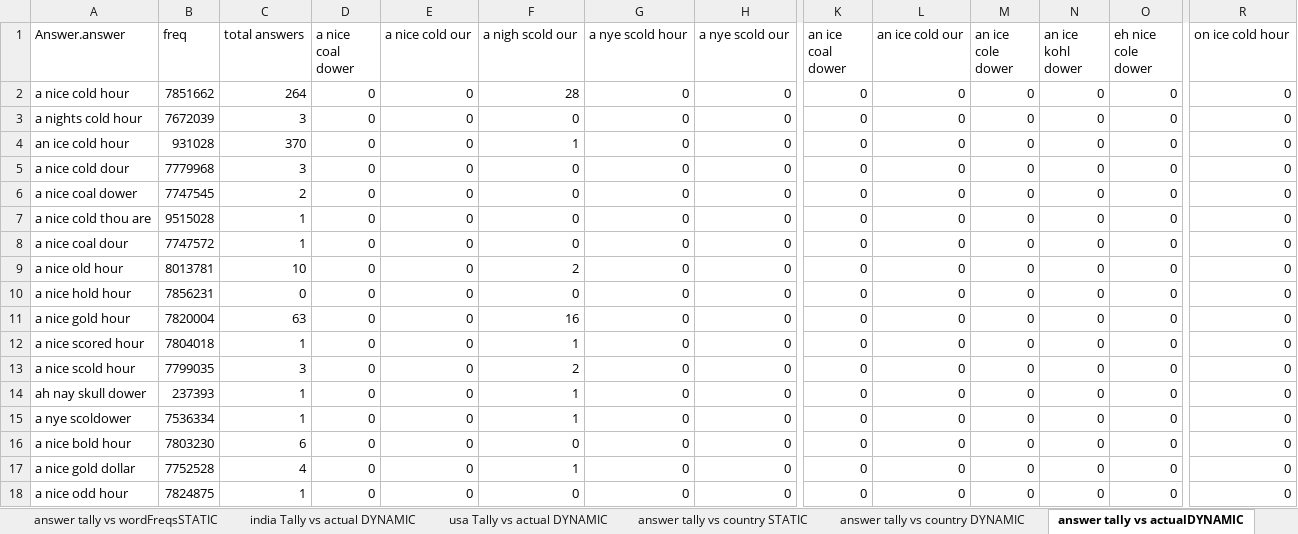
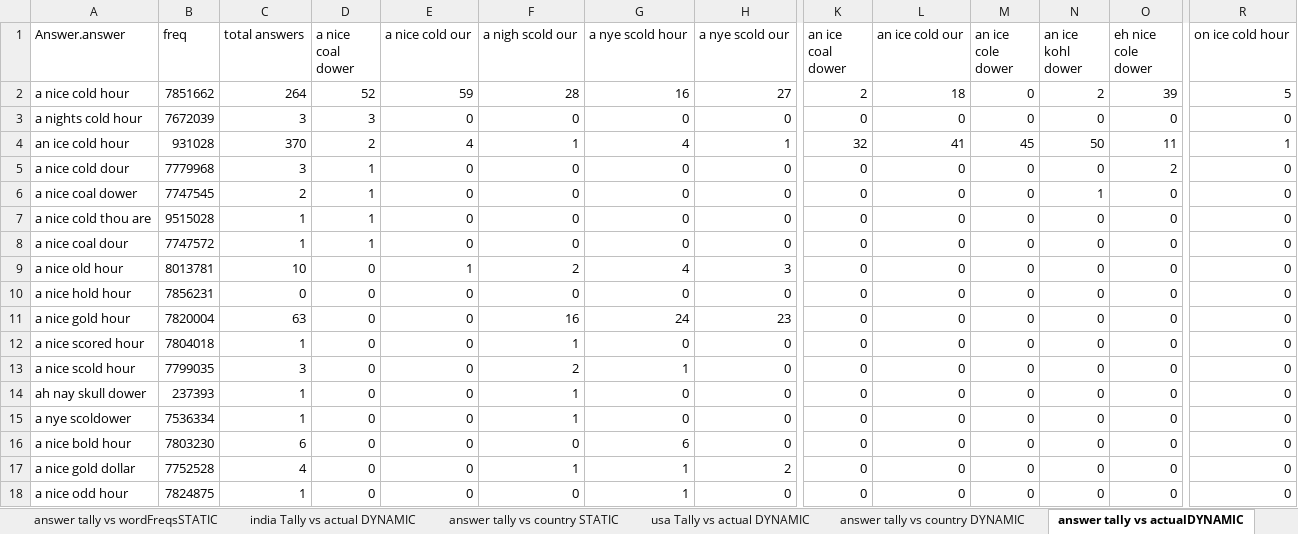
Before and after one commit to jenee/Thesis, an Excel workbook: MechanicalTurkStuff/TranscriptionHits_forMinitab.xlsx, sheet answer tally vs actualDYNAMIC, drawn as a sheet; only a part is shown, gaps mark what is left out; values as stored, in another font and other column widths than the file's, no borders; conditional formats not drawn; the diff covers the shown part only; the diff names each change by its address in the sheet, - before the commit and + after, or states it on an @@ line.

Commit message:
Did a readthrough+cleanup of my excel spreadsheets
Affected tabs:
usa Tally vs actual DYNAMIC
answer Tally vs actualDYNAMIC
answer Tally vs country DYNAMIC
Batch_813445_batch_results.csv
All Response Summary Charts

What I want that I can't figure out how to do:
--Unique respondents per country. (Try with Refine)

Ideas for mapping:
-point graph of expected freq versus actual occurance(minitab!)
-point graph of recorded phrase expected freq versus answer expected freq

-bar graph, where each bar is an answer, y axis is # responses, and graph is per-recording

```diff
--- a/MechanicalTurkStuff/TranscriptionHits_forMinitab.xlsx (sheet answer tally vs actualDYNAMIC)
+++ b/MechanicalTurkStuff/TranscriptionHits_forMinitab.xlsx (sheet answer tally vs actualDYNAMIC)
@@ sheet tab order changed: answer tally vs wordFreqsSTATIC | india Tally vs actual DYNAMIC | answer tally vs country STATIC | usa Tally vs actual DYNAMIC | answer tally vs country DYNAMIC | answer tally vs actualDYNAMIC @@
-D2 (a nice coal dower): 0
+D2 (a nice coal dower): 52
-E2 (a nice cold our): 0
+E2 (a nice cold our): 59
-G2 (a nye scold hour): 0
+G2 (a nye scold hour): 16
-H2 (a nye scold our): 0
+H2 (a nye scold our): 27
-K2 (an ice coal dower): 0
+K2 (an ice coal dower): 2
-L2 (an ice cold our): 0
+L2 (an ice cold our): 18
-N2 (an ice kohl dower): 0
+N2 (an ice kohl dower): 2
-O2 (eh nice cole dower): 0
+O2 (eh nice cole dower): 39
-R2 (on ice cold hour): 0
+R2 (on ice cold hour): 5
-D3 (a nice coal dower): 0
+D3 (a nice coal dower): 3
-D4 (a nice coal dower): 0
+D4 (a nice coal dower): 2
-E4 (a nice cold our): 0
+E4 (a nice cold our): 4
-G4 (a nye scold hour): 0
+G4 (a nye scold hour): 4
-H4 (a nye scold our): 0
+H4 (a nye scold our): 1
-K4 (an ice coal dower): 0
+K4 (an ice coal dower): 32
-L4 (an ice cold our): 0
+L4 (an ice cold our): 41
-M4 (an ice cole dower): 0
+M4 (an ice cole dower): 45
-N4 (an ice kohl dower): 0
+N4 (an ice kohl dower): 50
-O4 (eh nice cole dower): 0
+O4 (eh nice cole dower): 11
-R4 (on ice cold hour): 0
+R4 (on ice cold hour): 1
-D5:D8 (a nice coal dower): 0
+D5:D8 (a nice coal dower): 1
-O5 (eh nice cole dower): 0
+O5 (eh nice cole dower): 2
-N6 (an ice kohl dower): 0
+N6 (an ice kohl dower): 1
-E9 (a nice cold our): 0
+E9 (a nice cold our): 1
-G9 (a nye scold hour): 0
+G9 (a nye scold hour): 4
-H9 (a nye scold our): 0
+H9 (a nye scold our): 3
-G11 (a nye scold hour): 0
+G11 (a nye scold hour): 24
-H11 (a nye scold our): 0
+H11 (a nye scold our): 23
-G13 (a nye scold hour): 0
+G13 (a nye scold hour): 1
-G16 (a nye scold hour): 0
+G16 (a nye scold hour): 6
-G17:G18 (a nye scold hour): 0
+G17:G18 (a nye scold hour): 1
-H17 (a nye scold our): 0
+H17 (a nye scold our): 2
```
Also changed, not shown: 89 edited cells elsewhere in this sheet, sheet answer tally vs country DYNAMIC, sheet All Response Summary charts, sheet Batch_813445_batch_results.csv, formulas that keep their value, charts or pictures.
